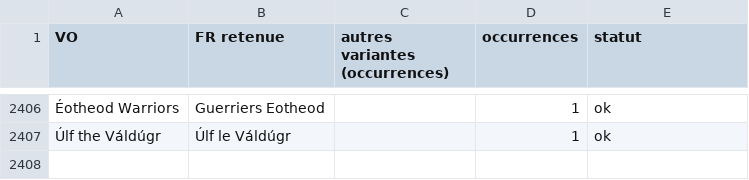
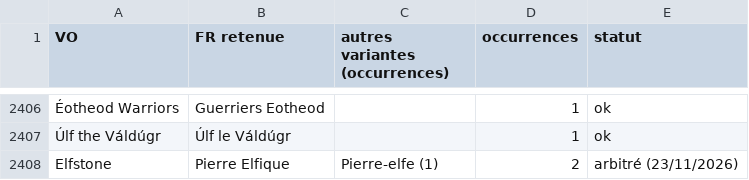
Before and after one commit to La-Terre-du-Milieu/AOTR-Trad-FR, a CSV file: glossaire.csv, drawn as a sheet; only a part is shown, gaps mark what is left out; the diff names each change by its address in the sheet, - before the commit and + after, or states it on an @@ line.

```diff
--- a/glossaire.csv
+++ b/glossaire.csv
+row 2408: Elfstone | Pierre Elfique | Pierre-elfe (1) | 2 | arbitré (23/11/2026)
```
Also changed, not shown: 18 other files.
